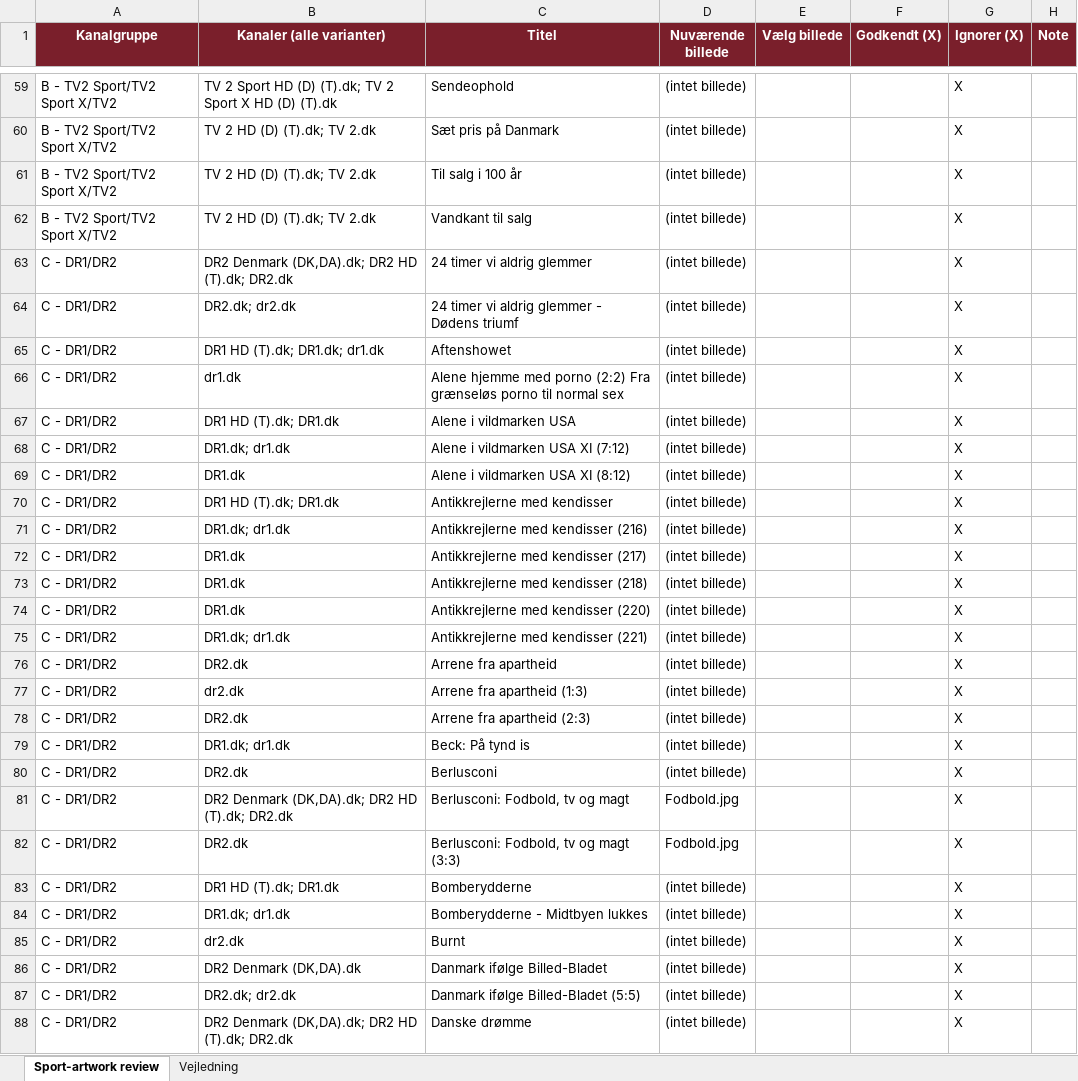
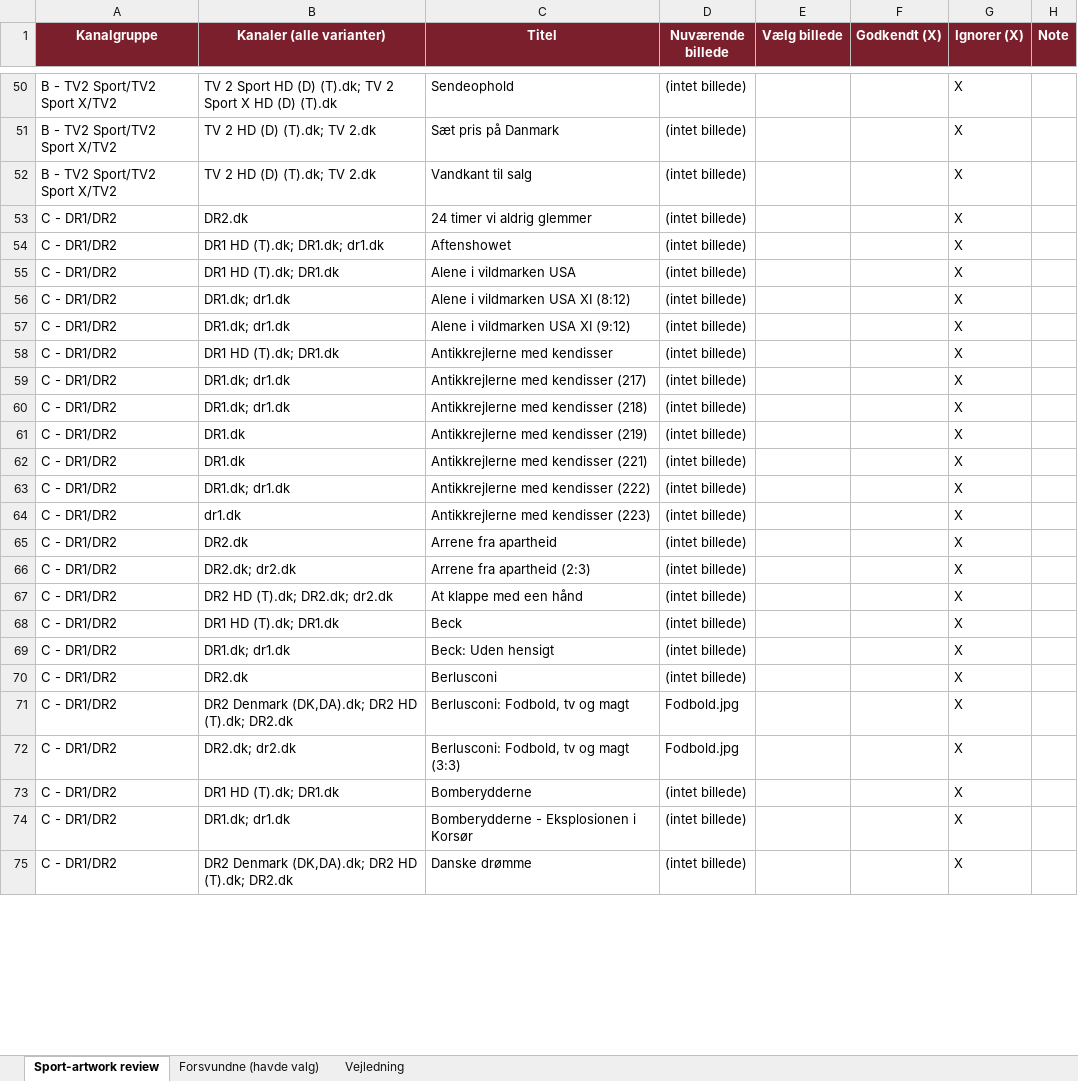
Before and after one commit to flanaganz/epgoal, an Excel workbook: data/sport_artwork_review.xlsx, sheet Sport-artwork review, drawn as a sheet; only a part is shown, gaps mark what is left out; values as stored, in another font and other column widths than the file's, no borders; removed rows and columns are numbered as before the commit, all else as after; the diff covers the shown part only; the diff names each change by its address in the sheet, - before the commit and + after, or states it on an @@ line.

```diff
--- a/data/sport_artwork_review.xlsx (sheet Sport-artwork review)
+++ b/data/sport_artwork_review.xlsx (sheet Sport-artwork review)
+sheet tab: Forsvundne (havde valg)
-row 61: B - TV2 Sport/TV2 Sport X/TV2 | TV 2 HD (D) (T).dk; TV 2.dk | Til salg i 100 år | (intet billede) |  |  | X
-B53 (Kanaler (alle varianter)): DR2 Denmark (DK,DA).dk; DR2 HD (T).dk; DR2.dk
+B53 (Kanaler (alle varianter)): DR2.dk
-row 64: C - DR1/DR2 | DR2.dk; dr2.dk | 24 timer vi aldrig glemmer - Dødens triumf | (intet billede) |  |  | X
-row 66: C - DR1/DR2 | dr1.dk | Alene hjemme med porno (2:2) Fra grænseløs porno til normal sex | (intet billede) |  |  | X
-row 68: C - DR1/DR2 | DR1.dk; dr1.dk | Alene i vildmarken USA XI (7:12) | (intet billede) |  |  | X
-B56 (Kanaler (alle varianter)): DR1.dk
+B56 (Kanaler (alle varianter)): DR1.dk; dr1.dk
+row 57: C - DR1/DR2 | DR1.dk; dr1.dk | Alene i vildmarken USA XI (9:12) | (intet billede) |  |  | X
-row 71: C - DR1/DR2 | DR1.dk; dr1.dk | Antikkrejlerne med kendisser (216) | (intet billede) |  |  | X
-B59:B60 (Kanaler (alle varianter)): DR1.dk
+B59:B60 (Kanaler (alle varianter)): DR1.dk; dr1.dk
-C61 (Titel): Antikkrejlerne med kendisser (220)
+C61 (Titel): Antikkrejlerne med kendisser (219)
-B62 (Kanaler (alle varianter)): DR1.dk; dr1.dk
+B62 (Kanaler (alle varianter)): DR1.dk
+row 63: C - DR1/DR2 | DR1.dk; dr1.dk | Antikkrejlerne med kendisser (222) | (intet billede) |  |  | X
+row 64: C - DR1/DR2 | dr1.dk | Antikkrejlerne med kendisser (223) | (intet billede) |  |  | X
-row 77: C - DR1/DR2 | dr2.dk | Arrene fra apartheid (1:3) | (intet billede) |  |  | X
-B66 (Kanaler (alle varianter)): DR2.dk
+B66 (Kanaler (alle varianter)): DR2.dk; dr2.dk
+row 67: C - DR1/DR2 | DR2 HD (T).dk; DR2.dk; dr2.dk | At klappe med een hånd | (intet billede) |  |  | X
+row 68: C - DR1/DR2 | DR1 HD (T).dk; DR1.dk | Beck | (intet billede) |  |  | X
-C69 (Titel): Beck: På tynd is
+C69 (Titel): Beck: Uden hensigt
-B72 (Kanaler (alle varianter)): DR2.dk
+B72 (Kanaler (alle varianter)): DR2.dk; dr2.dk
-C74 (Titel): Bomberydderne - Midtbyen lukkes
+C74 (Titel): Bomberydderne - Eksplosionen i Korsør
-row 85: C - DR1/DR2 | dr2.dk | Burnt | (intet billede) |  |  | X
-row 86: C - DR1/DR2 | DR2 Denmark (DK,DA).dk | Danmark ifølge Billed-Bladet | (intet billede) |  |  | X
-row 87: C - DR1/DR2 | DR2.dk; dr2.dk | Danmark ifølge Billed-Bladet (5:5) | (intet billede) |  |  | X
```
Also changed, not shown: 36 added rows, 35 removed rows and 87 edited cells elsewhere in this sheet, data/sport_artwork_review.BACKUP.xlsx, 12 other files.
